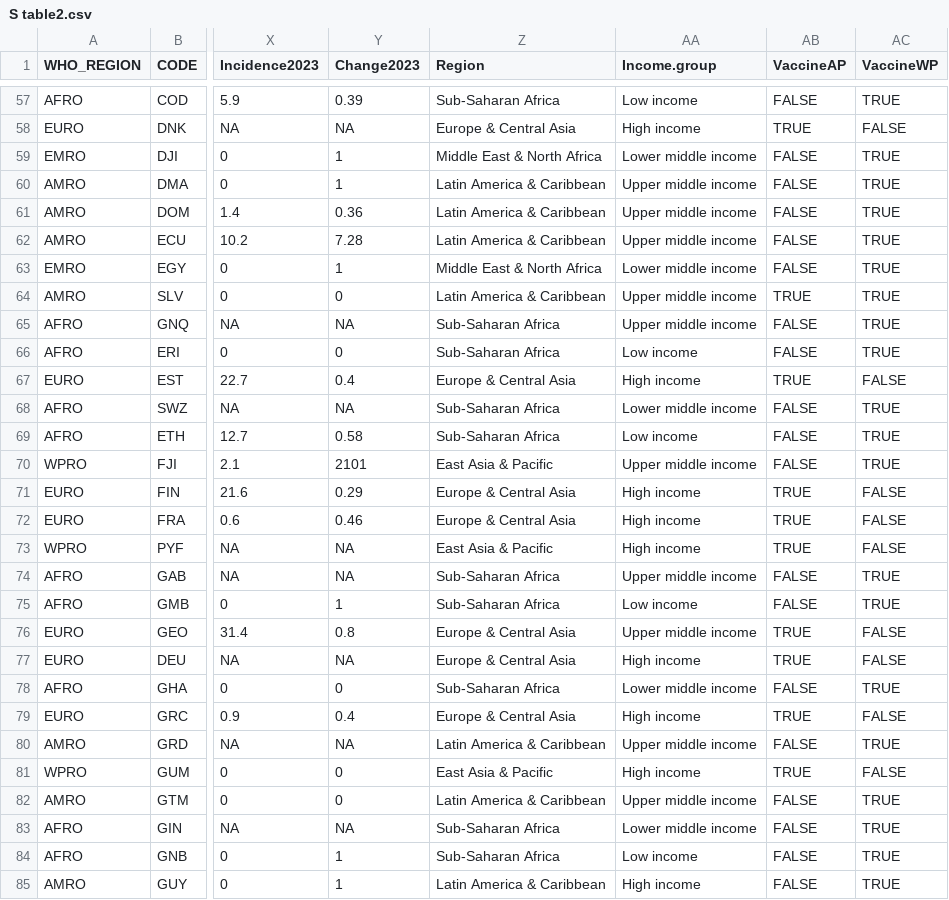
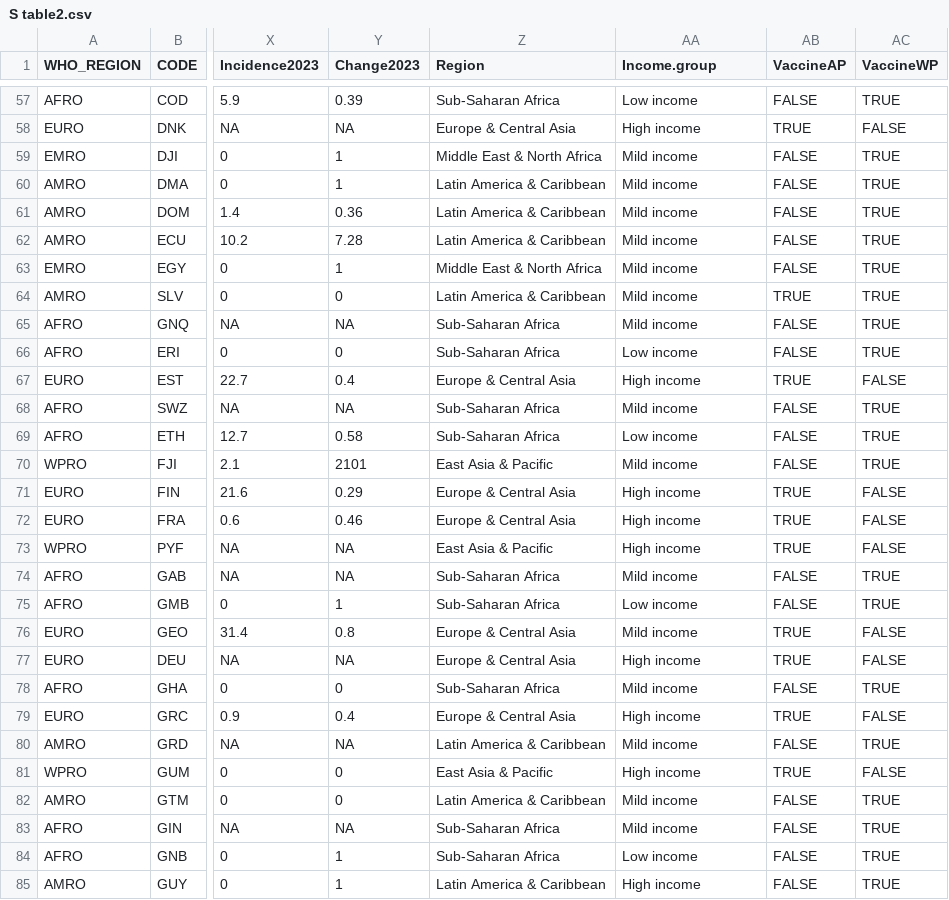
Before and after one commit to xmusphlkg/PertussisVaccine, a CSV file: Outcome/S table2.csv, drawn as a sheet; only a part is shown, gaps mark what is left out; the diff covers the shown part only; the diff names each change by its address in the sheet, - before the commit and + after, or states it on an @@ line.

```diff
--- a/Outcome/S table2.csv
+++ b/Outcome/S table2.csv
-AA59 (Income.group): Lower middle income
+AA59 (Income.group): Mild income
-AA60:AA62 (Income.group): Upper middle income
+AA60:AA62 (Income.group): Mild income
-AA63 (Income.group): Lower middle income
+AA63 (Income.group): Mild income
-AA64:AA65 (Income.group): Upper middle income
+AA64:AA65 (Income.group): Mild income
-AA68 (Income.group): Lower middle income
+AA68 (Income.group): Mild income
-AA70 (Income.group): Upper middle income
+AA70 (Income.group): Mild income
-AA74 (Income.group): Upper middle income
+AA74 (Income.group): Mild income
-AA76 (Income.group): Upper middle income
+AA76 (Income.group): Mild income
-AA78 (Income.group): Lower middle income
+AA78 (Income.group): Mild income
-AA80 (Income.group): Upper middle income
+AA80 (Income.group): Mild income
-AA82 (Income.group): Upper middle income
+AA82 (Income.group): Mild income
-AA83 (Income.group): Lower middle income
+AA83 (Income.group): Mild income
```
Also changed, not shown: 93 edited cells elsewhere in this file, Outcome/fig data/fig2.csv, Outcome/fig data/fig3.csv, 17 other files.
